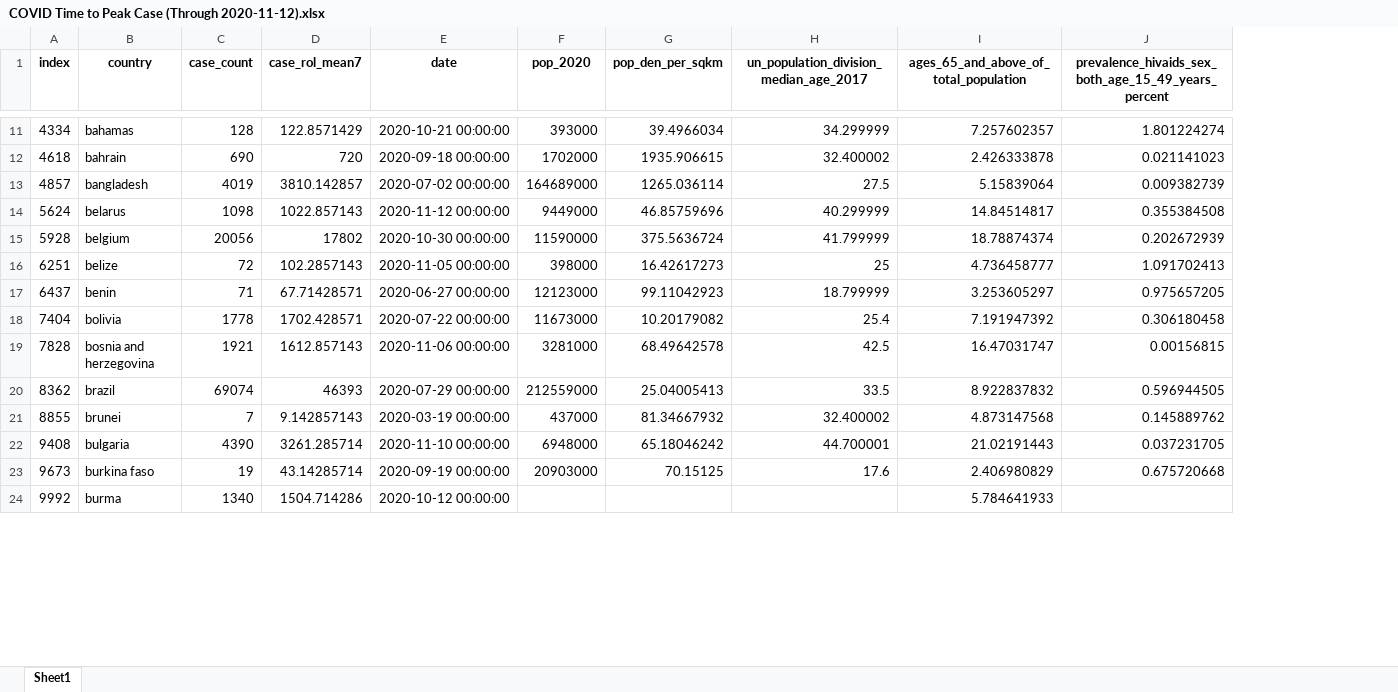
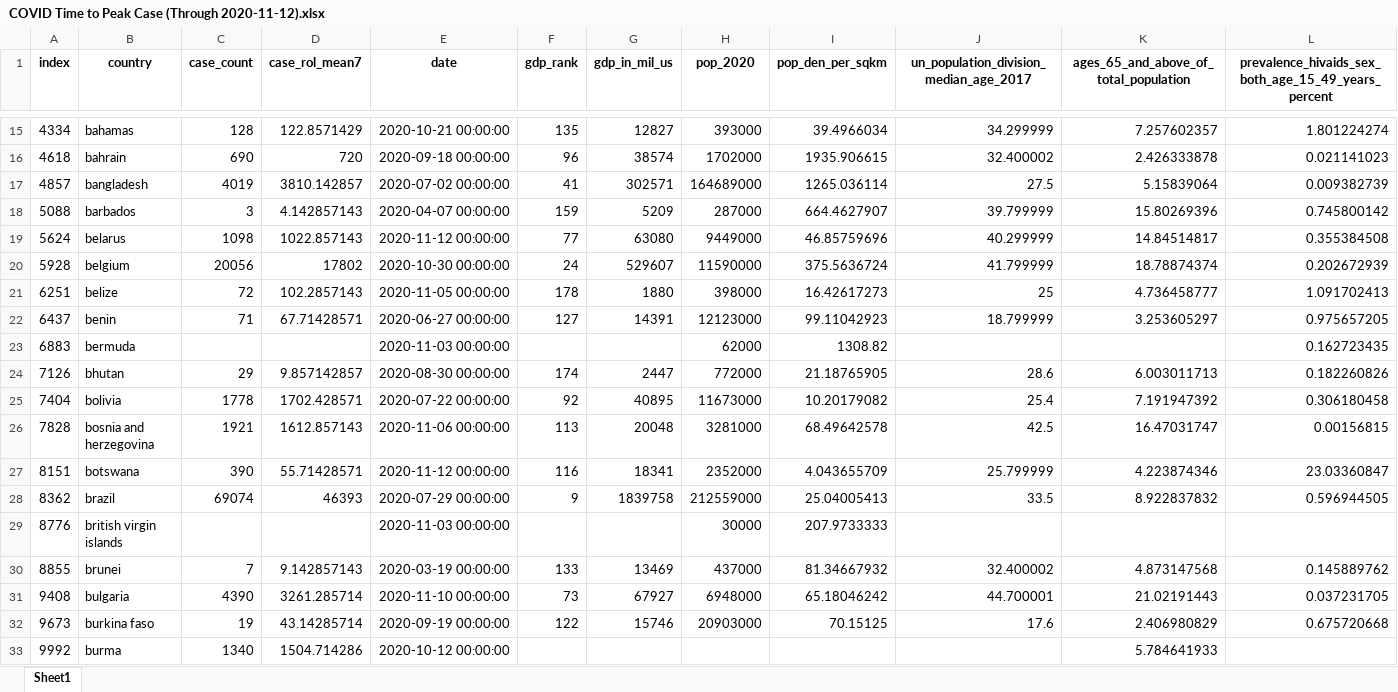
Before and after one commit to chacreton190/COVID-19, an Excel workbook: Modified Data Sets/COVID Time to Peak Case (Through 2020-11-12).xlsx, sheet Sheet1, drawn as a sheet; only a part is shown, gaps mark what is left out; values as stored, in another font and other column widths than the file's, no borders; rows hold the shown columns only; the diff covers the shown part only; the diff names each change by its address in the sheet, - before the commit and + after, or states it on an @@ line.

```diff
--- a/Modified Data Sets/COVID Time to Peak Case (Through 2020-11-12).xlsx (sheet Sheet1)
+++ b/Modified Data Sets/COVID Time to Peak Case (Through 2020-11-12).xlsx (sheet Sheet1)
+column F (gdp_rank), rows 15-17: 135 | 96 | 41; rows 19-22: 77 | 24 | 178 | 127; rows 25-26: 92 | 113; row 28: 9; rows 30-32: 133 | 73 | 122
+column G (gdp_in_mil_us), rows 15-17: 12827 | 38574 | 302571; rows 19-22: 63080 | 529607 | 1880 | 14391; rows 25-26: 40895 | 20048; row 28: 1839758; rows 30-32: 13469 | 67927 | 15746
+row 18: 5088 | barbados | 3 | 4.142857143 | 2020-04-07 00:00:00 | 159 | 5209 | 287000 | 664.4627907 | 39.799999 | 15.80269396 | 0.745800142
+row 23: 6883 | bermuda |  |  | 2020-11-03 00:00:00 |  |  | 62000 | 1308.82 |  |  | 0.162723435
+row 24: 7126 | bhutan | 29 | 9.857142857 | 2020-08-30 00:00:00 | 174 | 2447 | 772000 | 21.18765905 | 28.6 | 6.003011713 | 0.182260826
+row 27: 8151 | botswana | 390 | 55.71428571 | 2020-11-12 00:00:00 | 116 | 18341 | 2352000 | 4.043655709 | 25.799999 | 4.223874346 | 23.03360847
+row 29: 8776 | british virgin islands |  |  | 2020-11-03 00:00:00 |  |  | 30000 | 207.9733333
```
Also changed, not shown: 46 added rows elsewhere in this sheet, Modified Data Sets/COVID Cumulative Incidence (Through 2020-11-12) (ver2).xlsx, Modified Data Sets/COVID Time to Peak Death (Through 2020-11-12) (ver2).xlsx, 10 other files.
